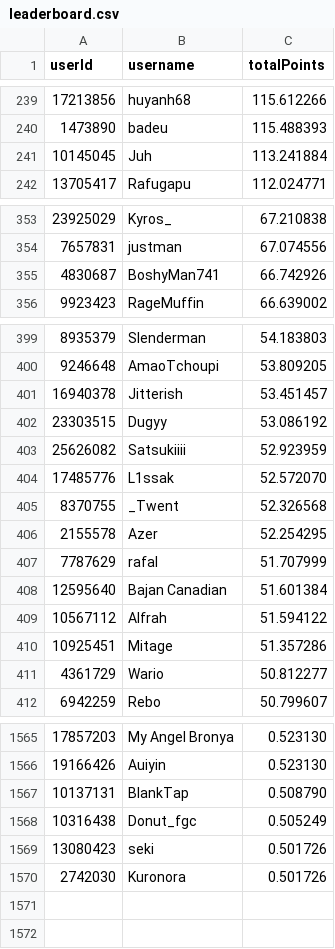
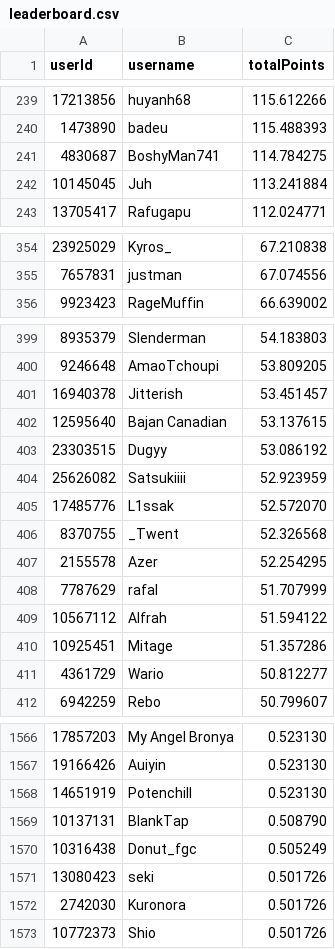
Before and after one commit to Naethanial/osudemonlist, a CSV file: web/data/leaderboard.csv, drawn as a sheet; only a part is shown, gaps mark what is left out; the diff covers the shown part only.

```diff
--- a/web/data/leaderboard.csv
+++ b/web/data/leaderboard.csv
@@ -240,2 +240,3 @@ userId,username,totalPoints
 1473890,"badeu",115.488393
+4830687,"BoshyMan741",114.784275
 10145045,"Juh",113.241884
@@ -354,3 +355,2 @@ userId,username,totalPoints
 7657831,"justman",67.074556
-4830687,"BoshyMan741",66.742926
 9923423,"RageMuffin",66.639002
@@ -401,2 +401,3 @@ userId,username,totalPoints
 16940378,"Jitterish",53.451457
+12595640,"Bajan Canadian",53.137615
 23303515,"Dugyy",53.086192
@@ -407,3 +408,2 @@ userId,username,totalPoints
 7787629,"rafal",51.707999
-12595640,"Bajan Canadian",51.601384
 10567112,"Alfrah",51.594122
@@ -1566,2 +1567,3 @@ userId,username,totalPoints
 19166426,"Auiyin",0.523130
+14651919,"Potenchill",0.523130
 10137131,"BlankTap",0.508790
@@ -1570 +1572,2 @@ userId,username,totalPoints
 2742030,"Kuronora",0.501726
+10772373,"Shio",0.501726
```
Also changed, not shown: 4 added rows and 3 removed rows elsewhere in this file, 2 other files.
